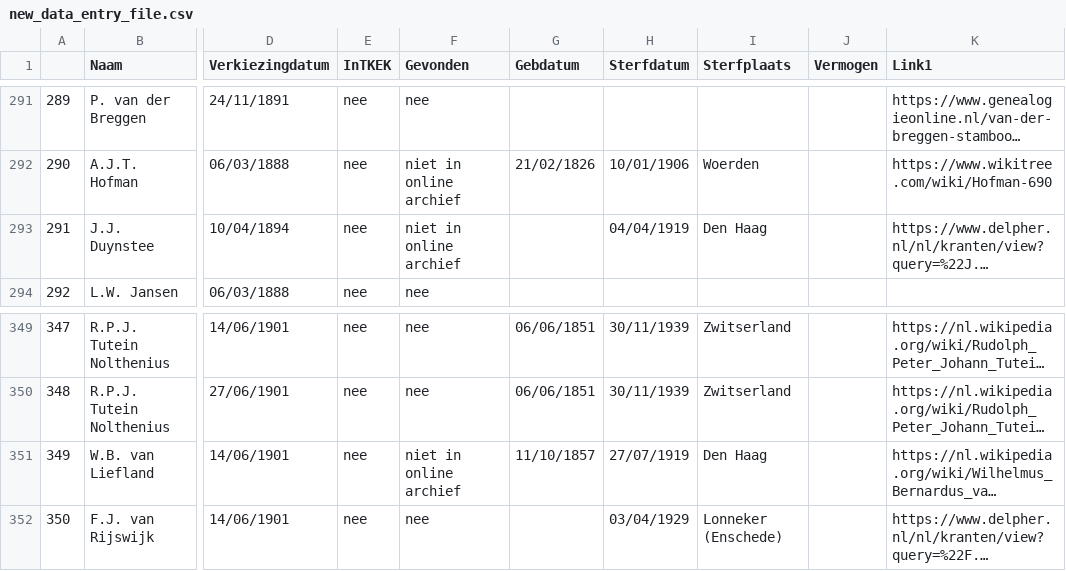
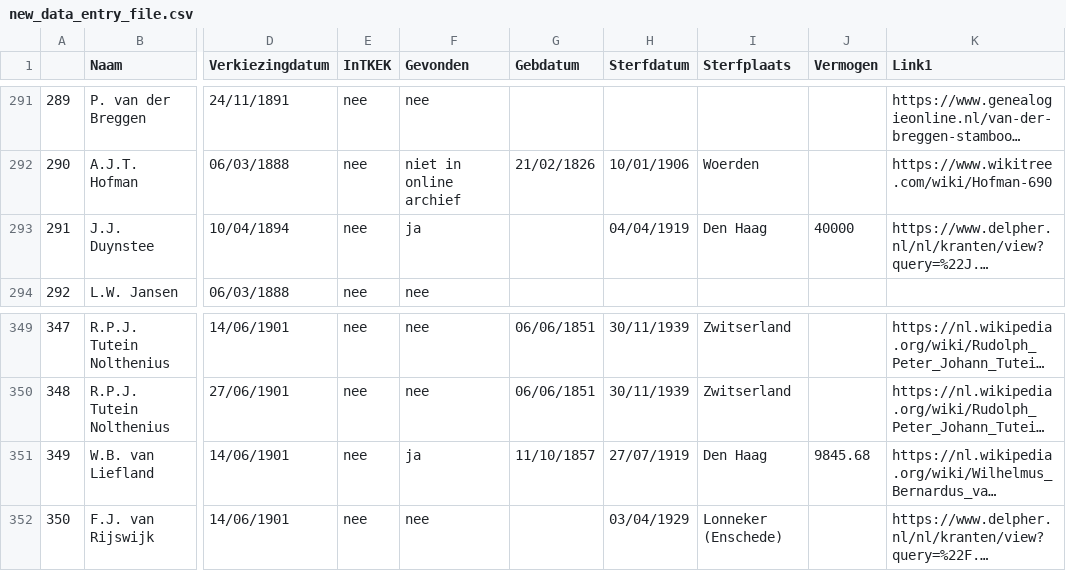
Before and after one commit to basm92/Polrents, a CSV file: Administration/new_data_entry_file.csv, drawn as a sheet; only a part is shown, gaps mark what is left out; long unchanged cells end in …; the diff names each change by its address in the sheet, - before the commit and + after, or states it on an @@ line.

Commit message:
add new data

```diff
--- a/Administration/new_data_entry_file.csv
+++ b/Administration/new_data_entry_file.csv
-F293 (Gevonden): niet in online archief
+F293 (Gevonden): ja
-J293 (Vermogen): (empty)
+J293 (Vermogen): 40000
-F351 (Gevonden): niet in online archief
+F351 (Gevonden): ja
-J351 (Vermogen): (empty)
+J351 (Vermogen): 9845.68
```
